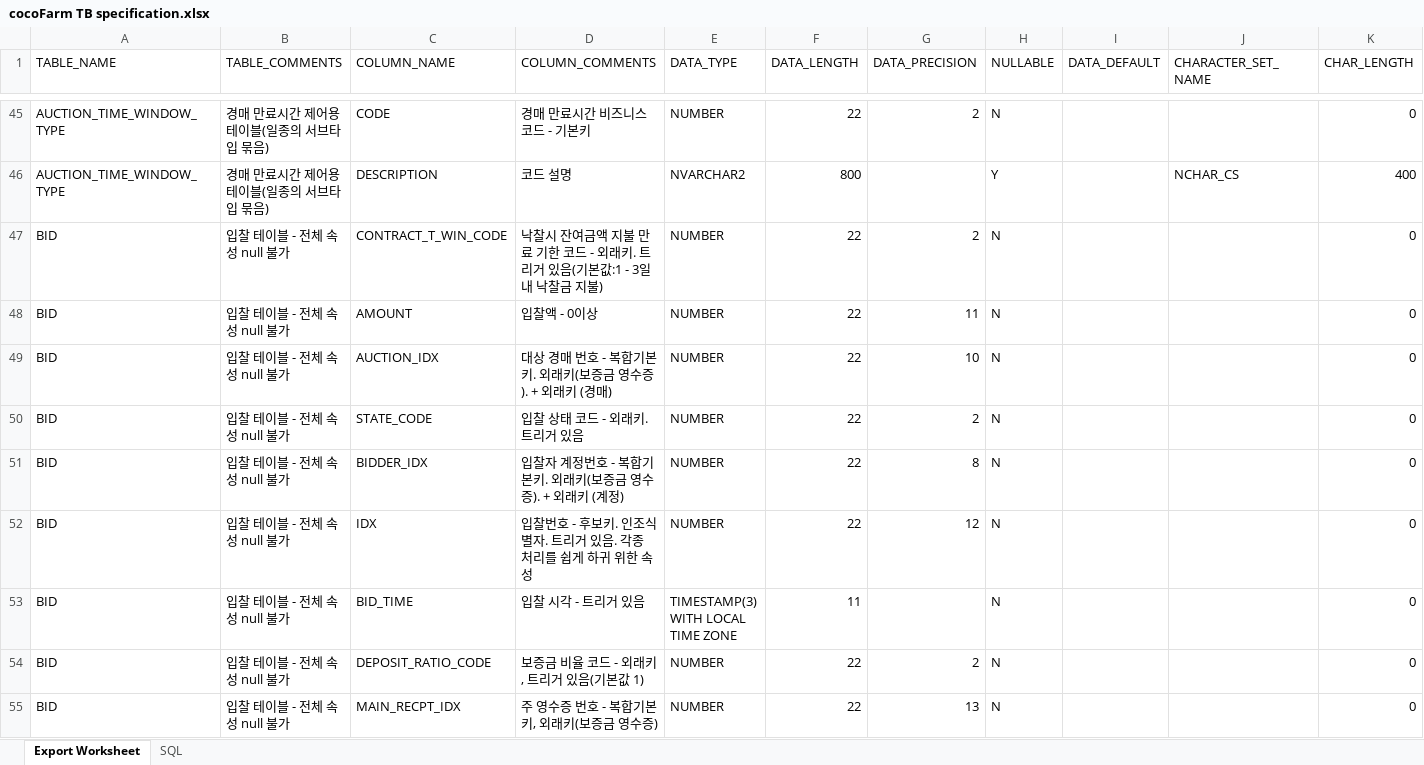
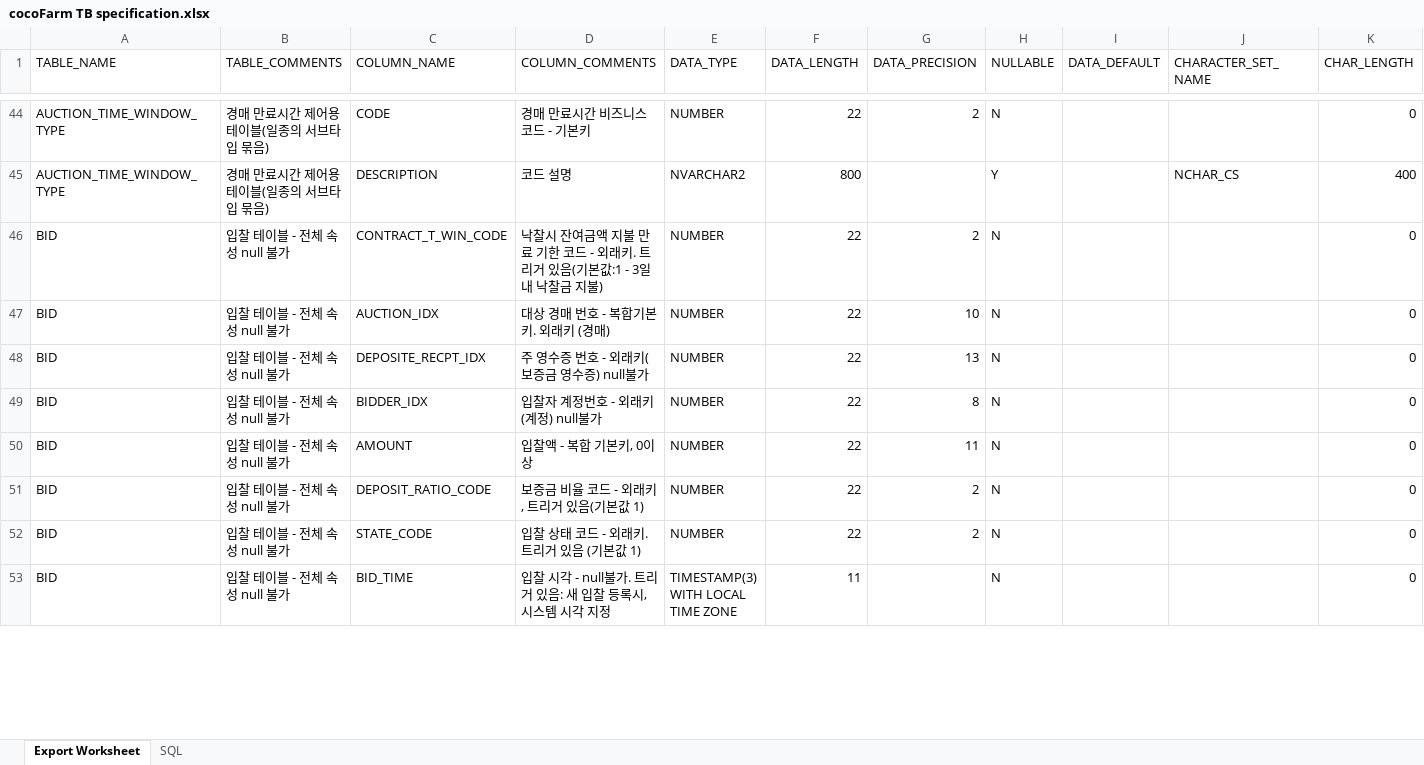
Before and after one commit to PrimSonn/cocoFarm, an Excel workbook: cocoFarmTable/cocoFarm TB specification.xlsx, sheet Export Worksheet, drawn as a sheet; only a part is shown, gaps mark what is left out; values as stored, in another font and other column widths than the file's, no borders; removed rows and columns are numbered as before the commit, all else as after; the diff covers the shown part only; the diff names each change by its address in the sheet, - before the commit and + after, or states it on an @@ line.

Commit message:
tables almost done.. almost

```diff
--- a/cocoFarmTable/cocoFarm TB specification.xlsx (sheet Export Worksheet)
+++ b/cocoFarmTable/cocoFarm TB specification.xlsx (sheet Export Worksheet)
-row 48: BID | 입찰 테이블 - 전체 속성 null 불가 | AMOUNT | 입찰액 - 0이상 | NUMBER | 22 | 11 | N |  |  | 0
-D47 (COLUMN_COMMENTS): 대상 경매 번호 - 복합기본키. 외래키(보증금 영수증). + 외래키 (경매)
+D47 (COLUMN_COMMENTS): 대상 경매 번호 - 복합기본키. 외래키 (경매)
-C48 (COLUMN_NAME): STATE_CODE
+C48 (COLUMN_NAME): DEPOSITE_RECPT_IDX
-D48 (COLUMN_COMMENTS): 입찰 상태 코드 - 외래키. 트리거 있음
+D48 (COLUMN_COMMENTS): 주 영수증 번호 - 외래키(보증금 영수증) null불가
-G48 (DATA_PRECISION): 2
+G48 (DATA_PRECISION): 13
-D49 (COLUMN_COMMENTS): 입찰자 계정번호 - 복합기본키. 외래키(보증금 영수증). + 외래키 (계정)
+D49 (COLUMN_COMMENTS): 입찰자 계정번호 - 외래키 (계정) null불가
-C50 (COLUMN_NAME): IDX
+C50 (COLUMN_NAME): AMOUNT
-D50 (COLUMN_COMMENTS): 입찰번호 - 후보키. 인조식별자. 트리거 있음. 각종 처리를 쉽게 하귀 위한 속성
+D50 (COLUMN_COMMENTS): 입찰액 - 복합 기본키, 0이상
-G50 (DATA_PRECISION): 12
+G50 (DATA_PRECISION): 11
-row 53: BID | 입찰 테이블 - 전체 속성 null 불가 | BID_TIME | 입찰 시각 - 트리거 있음 | TIMESTAMP(3) WITH LOCAL TIME ZONE | 11 |  | N |  |  | 0
-C52 (COLUMN_NAME): MAIN_RECPT_IDX
+C52 (COLUMN_NAME): STATE_CODE
-D52 (COLUMN_COMMENTS): 주 영수증 번호 - 복합기본키, 외래키(보증금 영수증)
+D52 (COLUMN_COMMENTS): 입찰 상태 코드 - 외래키. 트리거 있음 (기본값 1)
-G52 (DATA_PRECISION): 13
+G52 (DATA_PRECISION): 2
+row 53: BID | 입찰 테이블 - 전체 속성 null 불가 | BID_TIME | 입찰 시각 - null불가. 트리거 있음: 새 입찰 등록시, 시스템 시각 지정 | TIMESTAMP(3) WITH LOCAL TIME ZONE | 11 |  | N |  |  | 0
```
Also changed, not shown: 48 added rows, 16 removed rows, 73 moved rows and 81 edited cells elsewhere in this sheet, 5 other files.
